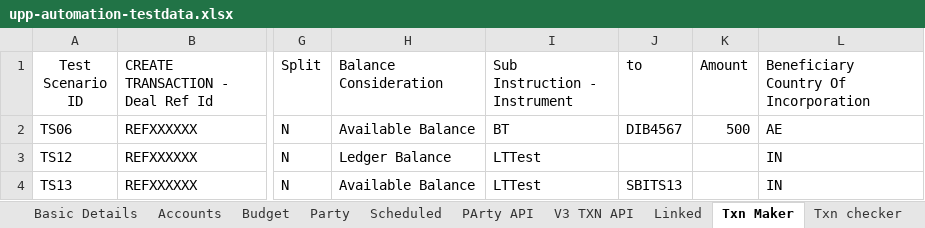
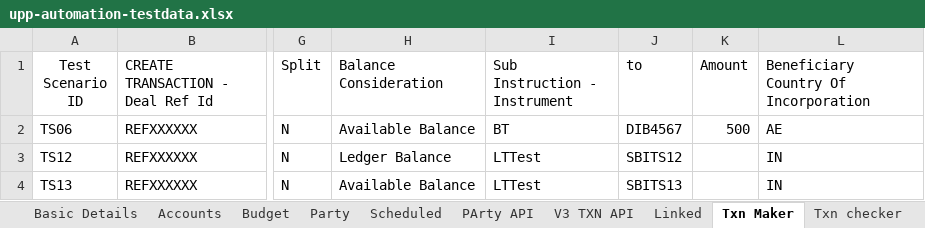
Before and after one commit to deepakdude938/upp, an Excel workbook: src/main/resources/upp-automation-testdata.xlsx, sheet Txn Maker, drawn as a sheet; only a part is shown, gaps mark what is left out; values as stored, in another font and other column widths than the file's, no borders; the diff names each change by its address in the sheet, - before the commit and + after, or states it on an @@ line.

```diff
--- a/src/main/resources/upp-automation-testdata.xlsx (sheet Txn Maker)
+++ b/src/main/resources/upp-automation-testdata.xlsx (sheet Txn Maker)
-J3 (to): (empty)
+J3 (to): SBITS12
```
Also changed, not shown: sheet Party, sheet Ecomm Txn Maker, sheet Test Case Master, sheet PArty API.
